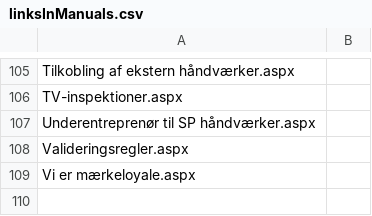
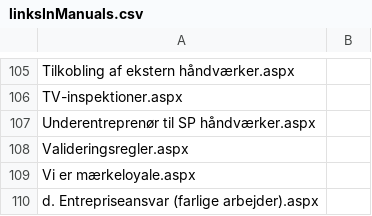
Before and after one commit to nda1974/SPCommunity, a CSV file: SPOApp/SPOApp/SPOApp/logfiles/linksInManuals.csv, drawn as a sheet; only a part is shown, gaps mark what is left out.

```diff
--- a/SPOApp/SPOApp/SPOApp/logfiles/linksInManuals.csv
+++ b/SPOApp/SPOApp/SPOApp/logfiles/linksInManuals.csv
@@ -109 +109,2 @@ Valideringsregler.aspx;
 Vi er mærkeloyale.aspx;
+d. Entrepriseansvar (farlige arbejder).aspx;
```
Also changed, not shown: 9 other files.
